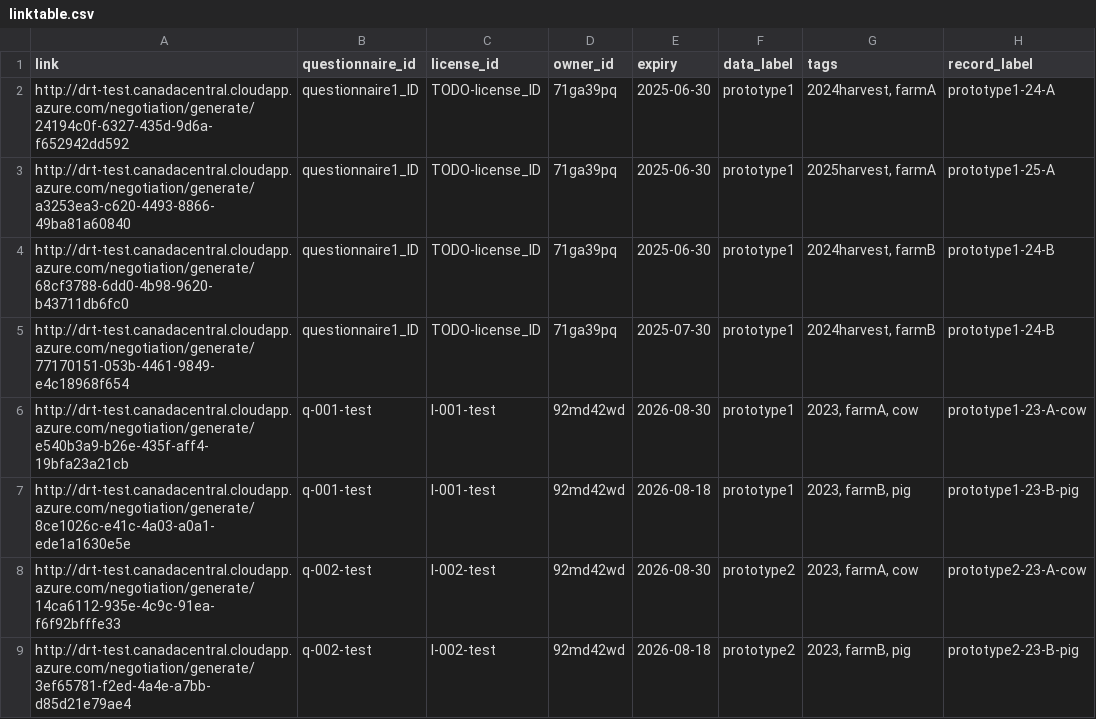
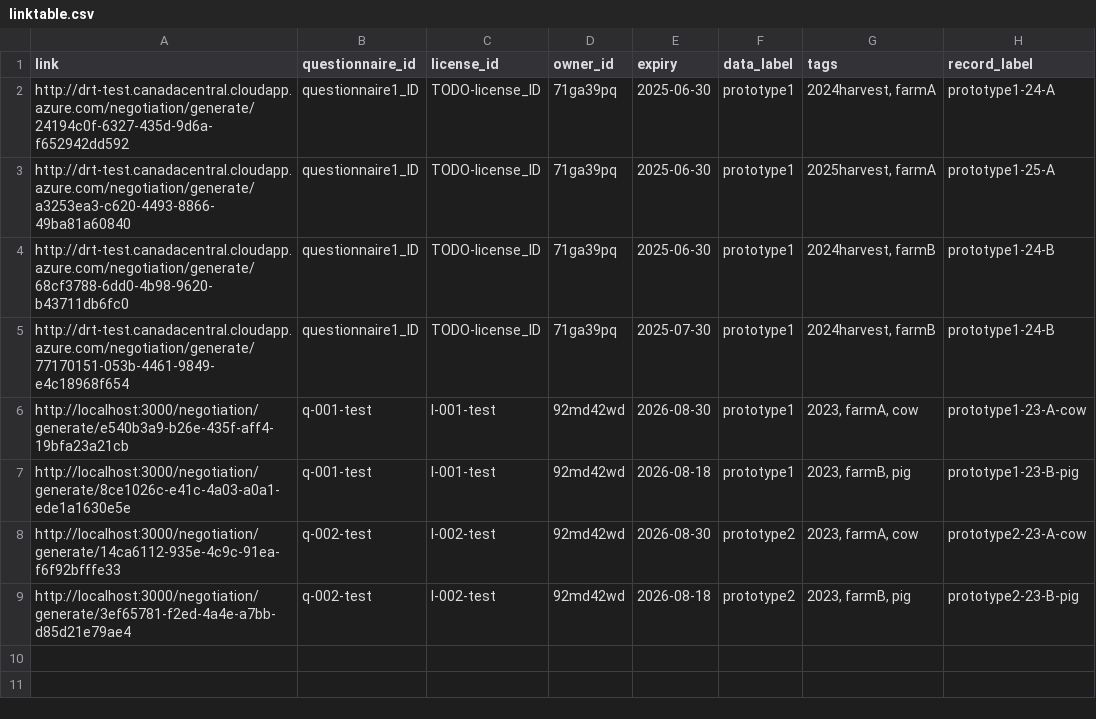
Before and after one commit to ClimateSmartAgCollab/DRT-DS-test, a CSV file: linktable.csv, drawn as a sheet.

Commit message:
Update linktable.csv

```diff
--- a/linktable.csv
+++ b/linktable.csv
@@ -5,5 +5,5 @@ http://drt-test.canadacentral.cloudapp.azure.com/negotiation/generate/68cf3788-6
 http://drt-test.canadacentral.cloudapp.azure.com/negotiation/generate/77170151-053b-4461-9849-e4c18968f654,questionnaire1_ID,TODO-license_ID,71ga39pq,2025-07-30,prototype1,"2024harvest, farmB",prototype1-24-B
-http://drt-test.canadacentral.cloudapp.azure.com/negotiation/generate/e540b3a9-b26e-435f-aff4-19bfa23a21cb,q-001-test,l-001-test,92md42wd,2026-08-30,prototype1,"2023, farmA, cow",prototype1-23-A-cow
-http://drt-test.canadacentral.cloudapp.azure.com/negotiation/generate/8ce1026c-e41c-4a03-a0a1-ede1a1630e5e,q-001-test,l-001-test,92md42wd,2026-08-18,prototype1,"2023, farmB, pig",prototype1-23-B-pig
-http://drt-test.canadacentral.cloudapp.azure.com/negotiation/generate/14ca6112-935e-4c9c-91ea-f6f92bfffe33,q-002-test,l-002-test,92md42wd,2026-08-30,prototype2,"2023, farmA, cow",prototype2-23-A-cow
-http://drt-test.canadacentral.cloudapp.azure.com/negotiation/generate/3ef65781-f2ed-4a4e-a7bb-d85d21e79ae4,q-002-test,l-002-test,92md42wd,2026-08-18,prototype2,"2023, farmB, pig",prototype2-23-B-pig
+http://localhost:3000/negotiation/generate/e540b3a9-b26e-435f-aff4-19bfa23a21cb,q-001-test,l-001-test,92md42wd,2026-08-30,prototype1,"2023, farmA, cow",prototype1-23-A-cow
+http://localhost:3000/negotiation/generate/8ce1026c-e41c-4a03-a0a1-ede1a1630e5e,q-001-test,l-001-test,92md42wd,2026-08-18,prototype1,"2023, farmB, pig",prototype1-23-B-pig
+http://localhost:3000/negotiation/generate/14ca6112-935e-4c9c-91ea-f6f92bfffe33,q-002-test,l-002-test,92md42wd,2026-08-30,prototype2,"2023, farmA, cow",prototype2-23-A-cow
+http://localhost:3000/negotiation/generate/3ef65781-f2ed-4a4e-a7bb-d85d21e79ae4,q-002-test,l-002-test,92md42wd,2026-08-18,prototype2,"2023, farmB, pig",prototype2-23-B-pig
```
